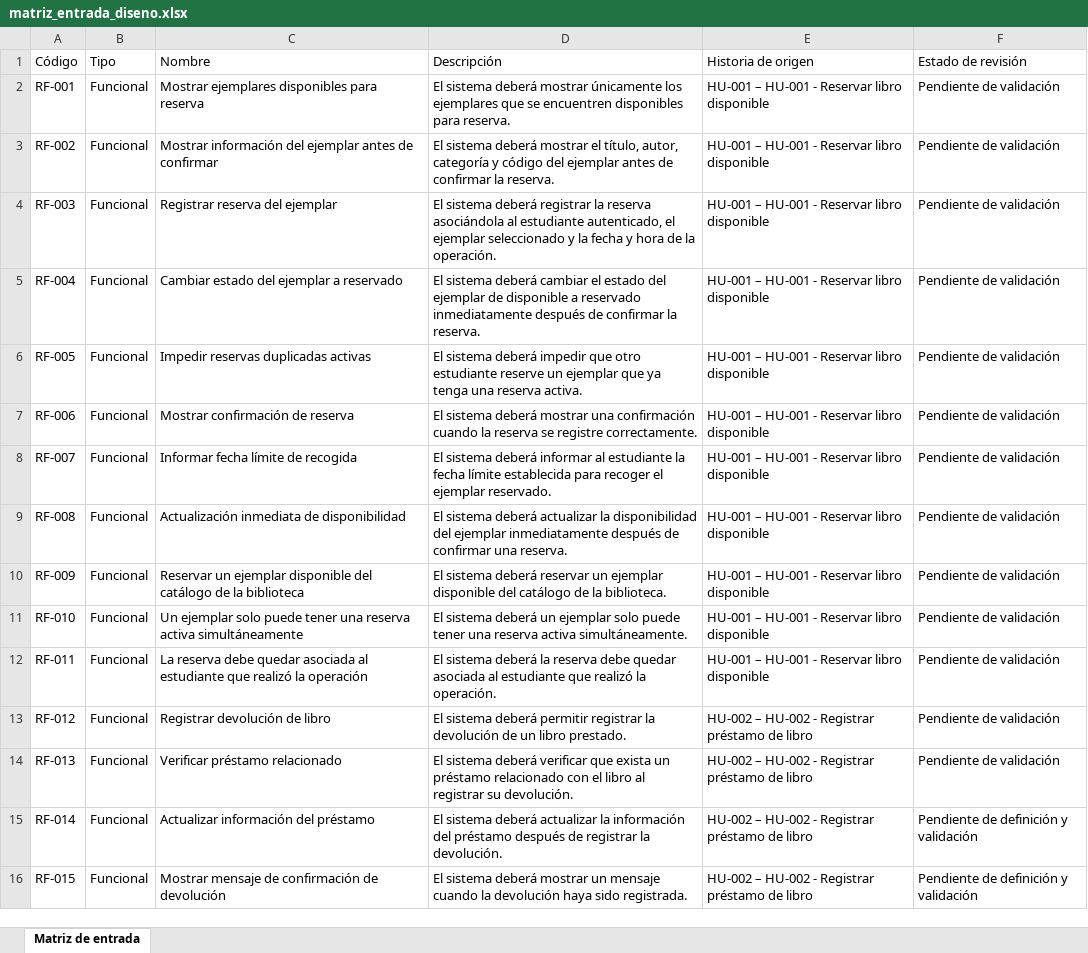
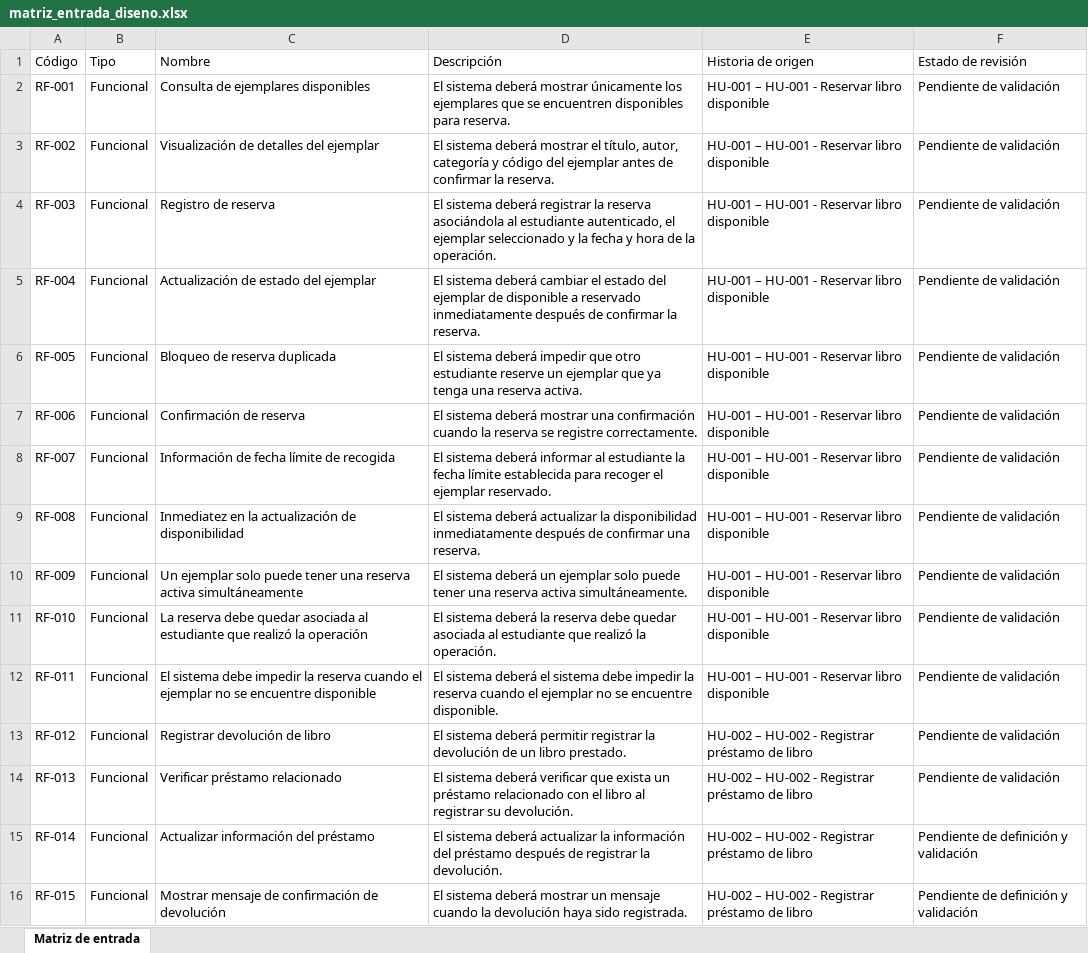
Before and after one commit to acuarionat/modelo-multiagente-dev, an Excel workbook: output/xlsx/matriz_entrada_diseno.xlsx, sheet Matriz de entrada, drawn as a sheet; only a part is shown; values as stored, in another font and other column widths than the file's, no borders; the diff covers the shown part only; the diff names each change by its address in the sheet, - before the commit and + after, or states it on an @@ line.

```diff
--- a/output/xlsx/matriz_entrada_diseno.xlsx (sheet Matriz de entrada)
+++ b/output/xlsx/matriz_entrada_diseno.xlsx (sheet Matriz de entrada)
-C2 (Nombre): Mostrar ejemplares disponibles para reserva
+C2 (Nombre): Consulta de ejemplares disponibles
-C3 (Nombre): Mostrar información del ejemplar antes de confirmar
+C3 (Nombre): Visualización de detalles del ejemplar
-C4 (Nombre): Registrar reserva del ejemplar
+C4 (Nombre): Registro de reserva
-C5 (Nombre): Cambiar estado del ejemplar a reservado
+C5 (Nombre): Actualización de estado del ejemplar
-C6 (Nombre): Impedir reservas duplicadas activas
+C6 (Nombre): Bloqueo de reserva duplicada
-C7 (Nombre): Mostrar confirmación de reserva
+C7 (Nombre): Confirmación de reserva
-C8 (Nombre): Informar fecha límite de recogida
+C8 (Nombre): Información de fecha límite de recogida
-C9 (Nombre): Actualización inmediata de disponibilidad
+C9 (Nombre): Inmediatez en la actualización de disponibilidad
-D9 (Descripción): …la disponibilidad del ejemplar inmediatamente después…
+D9 (Descripción): …la disponibilidad inmediatamente después…
-C10 (Nombre): Reservar un ejemplar disponible del catálogo de la biblioteca
+C10 (Nombre): Un ejemplar solo puede tener una reserva activa simultáneamente
-D10 (Descripción): …sistema deberá reservar un ejemplar disponible del catálogo de la biblioteca.
+D10 (Descripción): …sistema deberá un ejemplar solo puede tener una reserva activa simultáneamente.
-C11 (Nombre): Un ejemplar solo puede tener una reserva activa simultáneamente
+C11 (Nombre): La reserva debe quedar asociada al estudiante que realizó la operación
-D11 (Descripción): …sistema deberá un ejemplar solo puede tener una reserva activa simultáneamente.
+D11 (Descripción): …sistema deberá la reserva debe quedar asociada al estudiante que realizó la operación.
-C12 (Nombre): La reserva debe quedar asociada al estudiante que realizó la operación
+C12 (Nombre): El sistema debe impedir la reserva cuando el ejemplar no se encuentre disponible
-D12 (Descripción): …sistema deberá la reserva debe quedar asociada al estudiante que realizó la operación.
+D12 (Descripción): …sistema deberá el sistema debe impedir la reserva cuando el ejemplar no se encuentre disponible.
```
Also changed, not shown: 8 added rows and 3 edited cells elsewhere in this sheet, output/xlsx/matriz_entrada_codificacion.xlsx, 21 other files.
